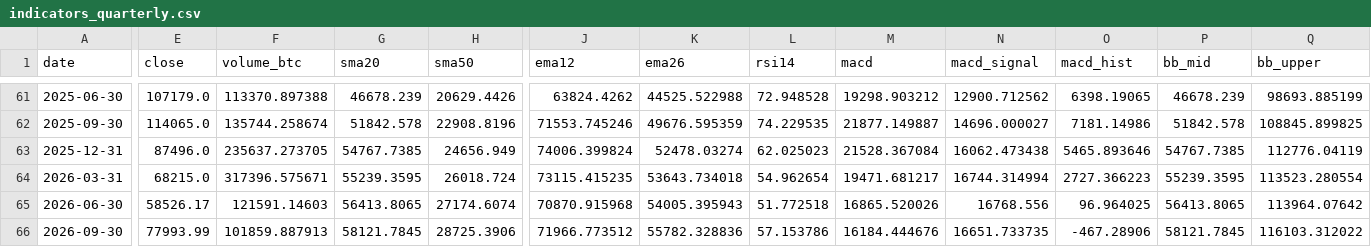
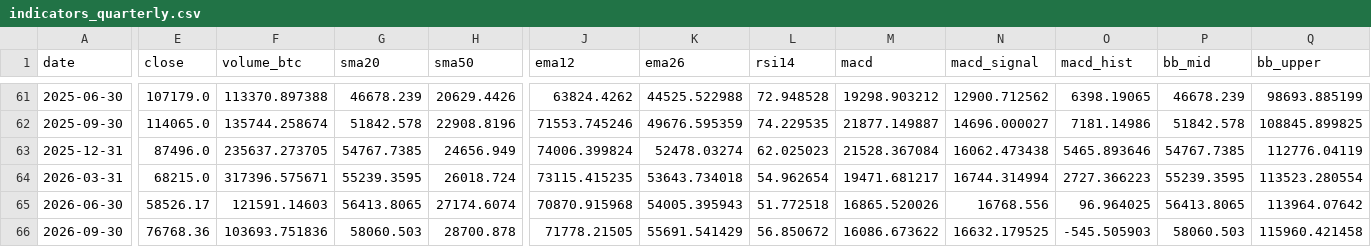
Before and after one commit to nateg511-wq/Daily-Weekly-Tracker, a CSV file: data/indicators_quarterly.csv, drawn as a sheet; only a part is shown, gaps mark what is left out; the diff covers the shown part only; the diff names each change by its address in the sheet, - before the commit and + after, or states it on an @@ line.

```diff
--- a/data/indicators_quarterly.csv
+++ b/data/indicators_quarterly.csv
-E66 (close): 77993.99
+E66 (close): 76768.36
-F66 (volume_btc): 101859.887913
+F66 (volume_btc): 103693.751836
-G66 (sma20): 58121.7845
+G66 (sma20): 58060.503
-H66 (sma50): 28725.3906
+H66 (sma50): 28700.878
-J66 (ema12): 71966.773512
+J66 (ema12): 71778.21505
-K66 (ema26): 55782.328836
+K66 (ema26): 55691.541429
-L66 (rsi14): 57.153786
+L66 (rsi14): 56.850672
-M66 (macd): 16184.444676
+M66 (macd): 16086.673622
-N66 (macd_signal): 16651.733735
+N66 (macd_signal): 16632.179525
-O66 (macd_hist): -467.28906
+O66 (macd_hist): -545.505903
-P66 (bb_mid): 58121.7845
+P66 (bb_mid): 58060.503
-Q66 (bb_upper): 116103.312022
+Q66 (bb_upper): 115960.421458
```
Also changed, not shown: 4 edited cells elsewhere in this file, data/btc_usd_daily.csv, data/btc_usd_daily_full.csv, 13 other files.
